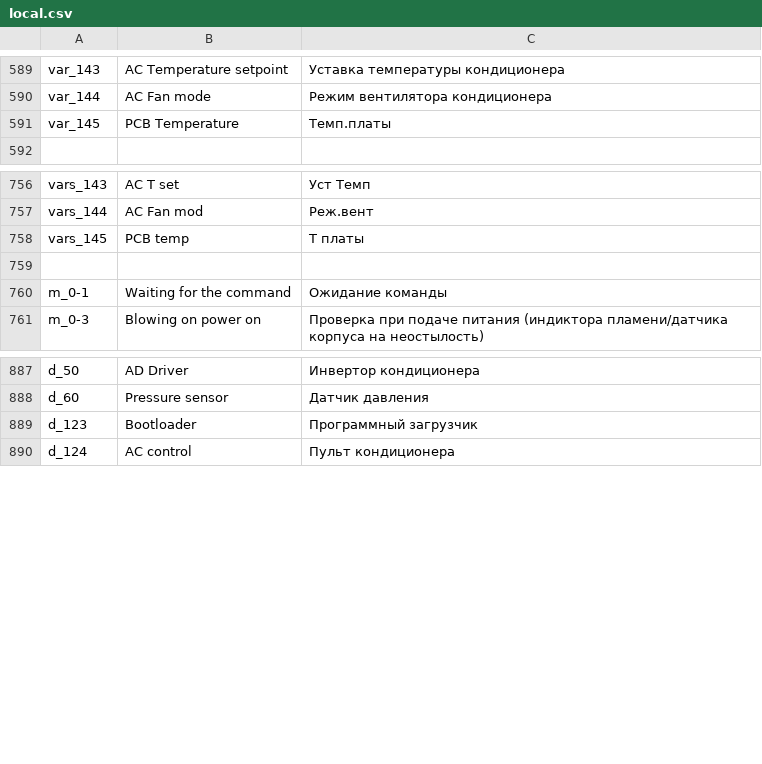
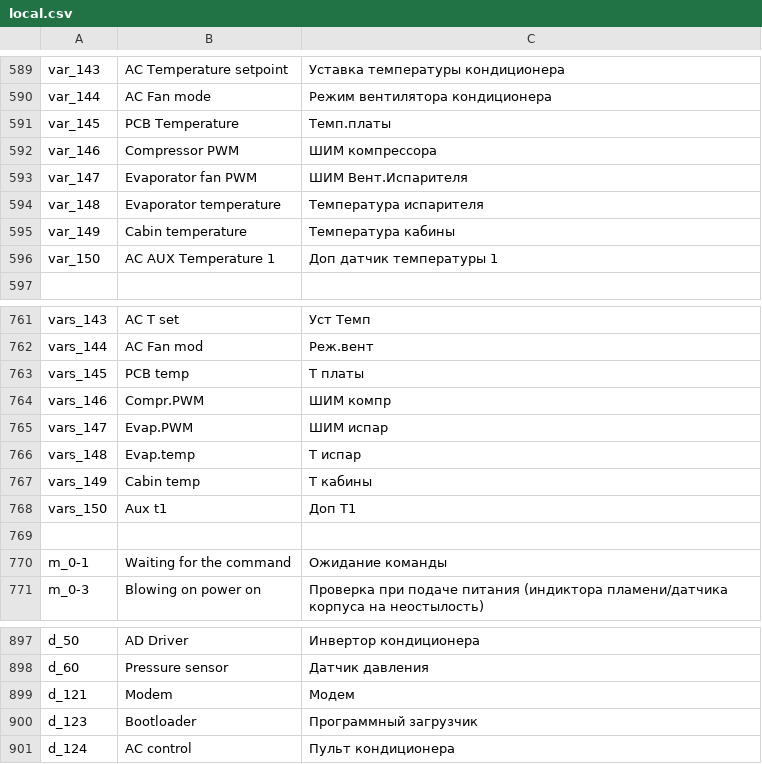
Before and after one commit to EXEcutorXS/CAN-Tool, a CSV file: CAN Tool/Resources/local.csv, drawn as a sheet; only a part is shown, gaps mark what is left out; the diff names each change by its address in the sheet, - before the commit and + after, or states it on an @@ line.

```diff
--- a/CAN Tool/Resources/local.csv
+++ b/CAN Tool/Resources/local.csv
+row 592: var_146 | Compressor PWM | ШИМ компрессора
+row 593: var_147 | Evaporator fan PWM | ШИМ Вент.Испарителя
+row 594: var_148 | Evaporator temperature | Температура испарителя
+row 595: var_149 | Cabin temperature | Температура кабины
+row 596: var_150 | AC AUX Temperature 1 | Доп датчик температуры 1
+row 764: vars_146 | Compr.PWM | ШИМ компр
+row 765: vars_147 | Evap.PWM | ШИМ испар
+row 766: vars_148 | Evap.temp | Т испар
+row 767: vars_149 | Cabin temp | Т кабины
+row 768: vars_150 | Aux t1 | Доп Т1
+row 899: d_121 | Modem | Модем
```
Also changed, not shown: 3 other files.
